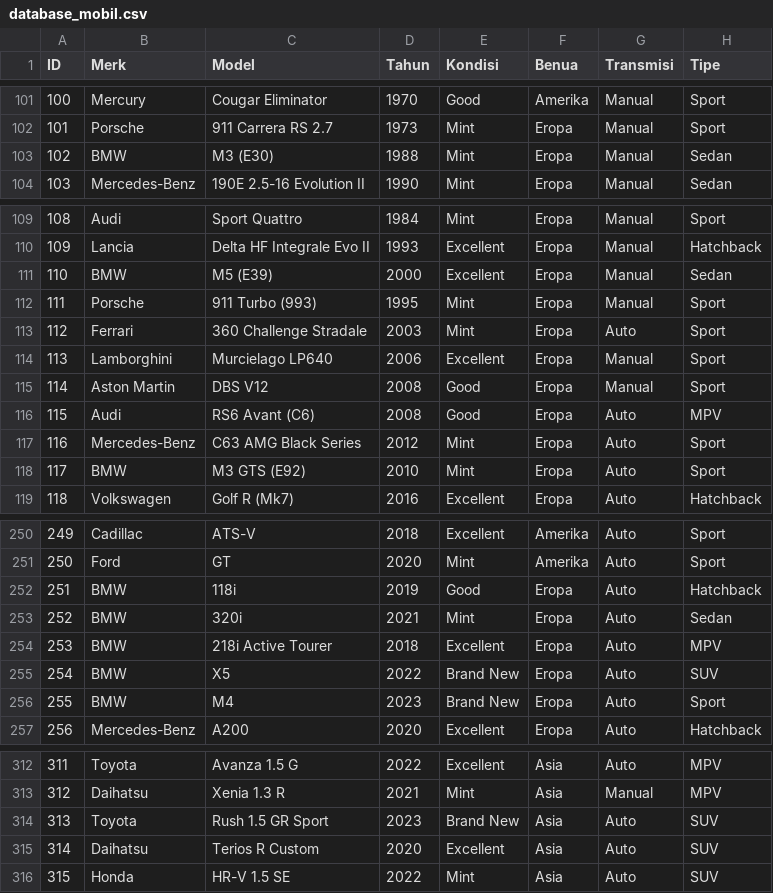
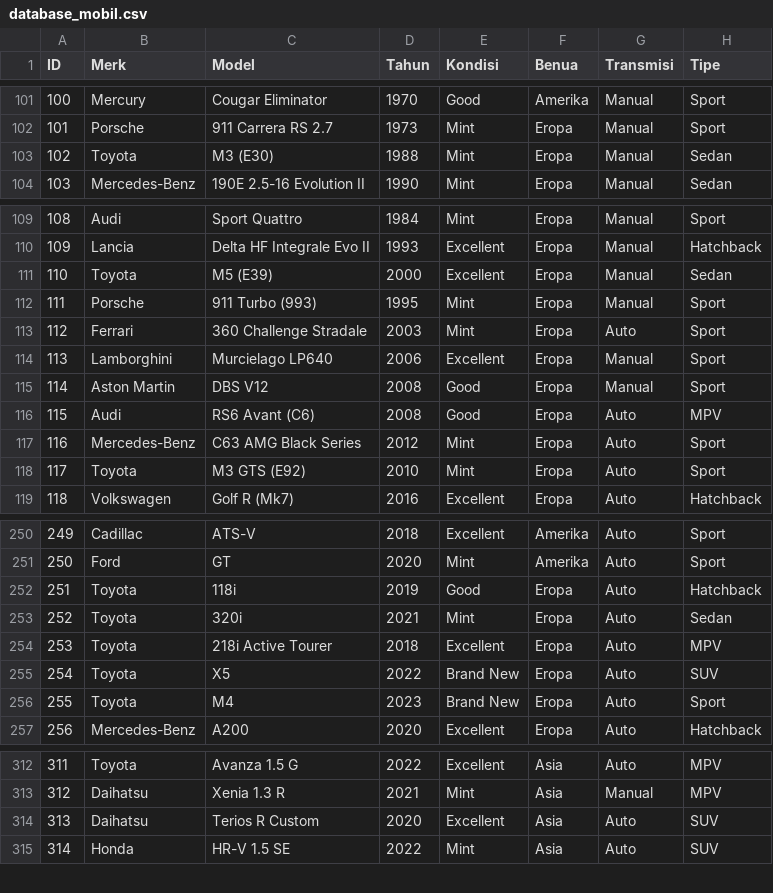
Before and after one commit to Liann-dev/CBlueAutos, a CSV file: app/database_mobil.csv, drawn as a sheet; only a part is shown, gaps mark what is left out; removed rows and columns are numbered as before the commit, all else as after; the diff covers the shown part only; the diff names each change by its address in the sheet, - before the commit and + after, or states it on an @@ line.

```diff
--- a/app/database_mobil.csv
+++ b/app/database_mobil.csv
-B103 (Merk): BMW
+B103 (Merk): Toyota
-B111 (Merk): BMW
+B111 (Merk): Toyota
-B118 (Merk): BMW
+B118 (Merk): Toyota
-B252:B256 (Merk): BMW
+B252:B256 (Merk): Toyota
-row 314: 313 | Toyota | Rush 1.5 GR Sport | 2023 | Brand New | Asia | Auto | SUV
@@ column A (ID) renumbered from row 314 down @@
```
Also changed, not shown: 2 edited cells elsewhere in this file, app/database_prefensi.csv, app/database_user.csv.
